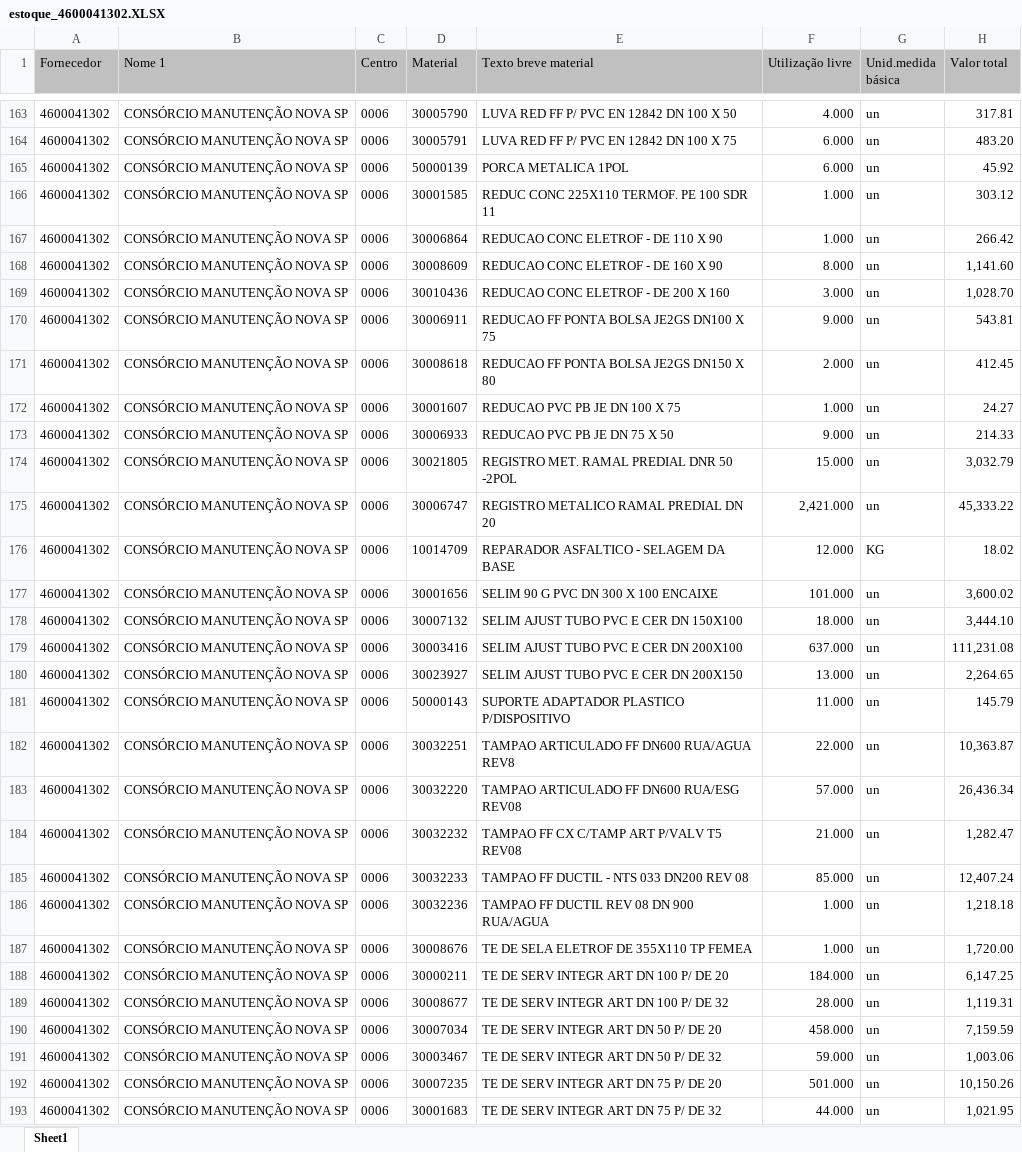
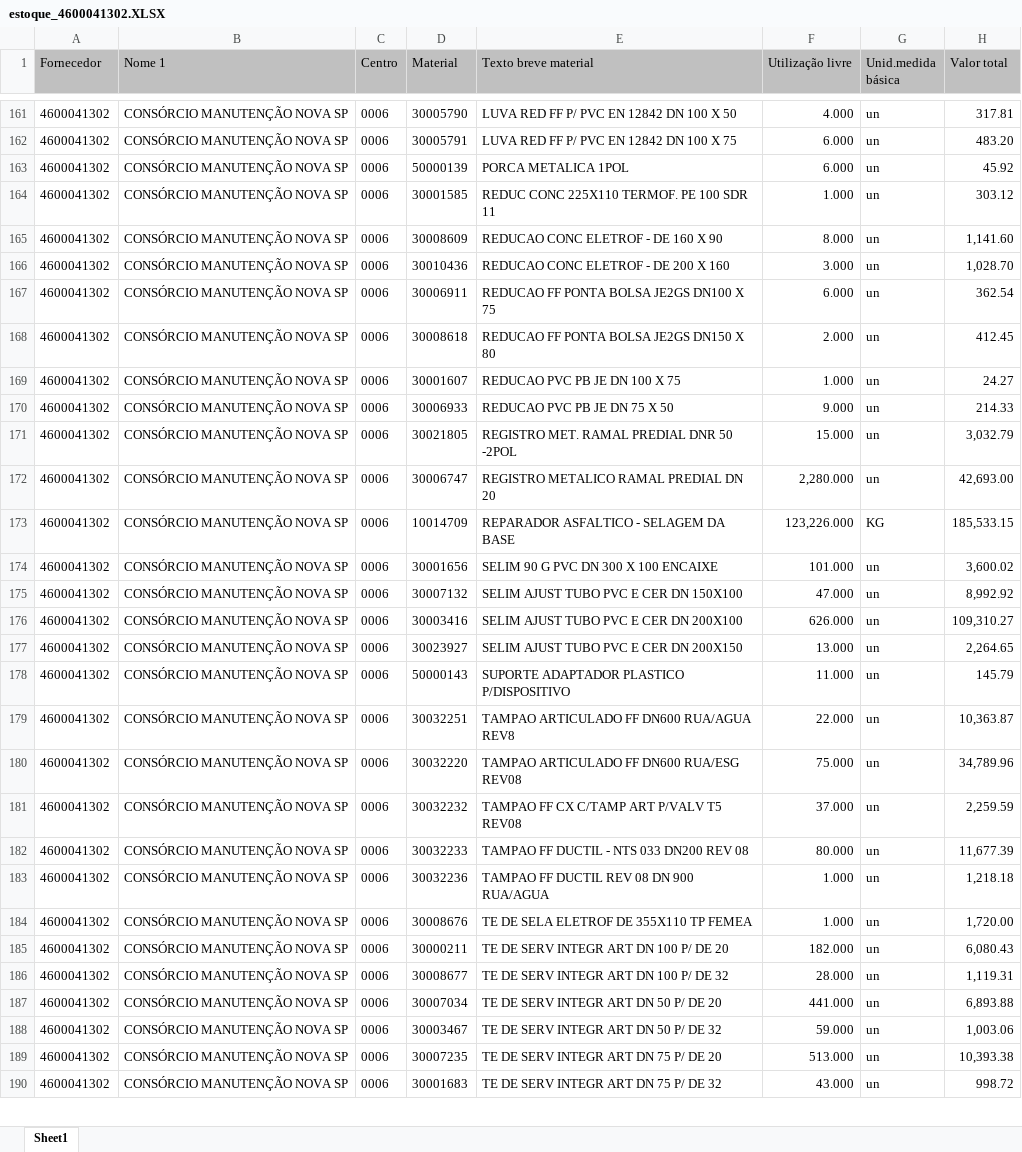
Before and after one commit to hyslan/Val, an Excel workbook: sheets/estoque_4600041302.XLSX, sheet Sheet1, drawn as a sheet; only a part is shown, gaps mark what is left out; values as stored, in another font and other column widths than the file's, no borders; removed rows and columns are numbered as before the commit, all else as after; the diff covers the shown part only; the diff names each change by its address in the sheet, - before the commit and + after, or states it on an @@ line.

```diff
--- a/sheets/estoque_4600041302.XLSX (sheet Sheet1)
+++ b/sheets/estoque_4600041302.XLSX (sheet Sheet1)
-row 167: 4600041302 | CONSÓRCIO MANUTENÇÃO NOVA SP | 0006 | 30006864 | REDUCAO CONC ELETROF - DE 110 X 90 | 1.000 | un | 266.42
-F167 (Utilização livre): 9.000
+F167 (Utilização livre): 6.000
-H167 (Valor total): 543.81
+H167 (Valor total): 362.54
-F172 (Utilização livre): 2,421.000
+F172 (Utilização livre): 2,280.000
-H172 (Valor total): 45,333.22
+H172 (Valor total): 42,693.00
-F173 (Utilização livre): 12.000
+F173 (Utilização livre): 123,226.000
-H173 (Valor total): 18.02
+H173 (Valor total): 185,533.15
-F175 (Utilização livre): 18.000
+F175 (Utilização livre): 47.000
-H175 (Valor total): 3,444.10
+H175 (Valor total): 8,992.92
-F176 (Utilização livre): 637.000
+F176 (Utilização livre): 626.000
-H176 (Valor total): 111,231.08
+H176 (Valor total): 109,310.27
-F180 (Utilização livre): 57.000
+F180 (Utilização livre): 75.000
-H180 (Valor total): 26,436.34
+H180 (Valor total): 34,789.96
-F181 (Utilização livre): 21.000
+F181 (Utilização livre): 37.000
-H181 (Valor total): 1,282.47
+H181 (Valor total): 2,259.59
-F182 (Utilização livre): 85.000
+F182 (Utilização livre): 80.000
-H182 (Valor total): 12,407.24
+H182 (Valor total): 11,677.39
-F185 (Utilização livre): 184.000
+F185 (Utilização livre): 182.000
-H185 (Valor total): 6,147.25
+H185 (Valor total): 6,080.43
-F187 (Utilização livre): 458.000
+F187 (Utilização livre): 441.000
-H187 (Valor total): 7,159.59
+H187 (Valor total): 6,893.88
-F189 (Utilização livre): 501.000
+F189 (Utilização livre): 513.000
-H189 (Valor total): 10,150.26
+H189 (Valor total): 10,393.38
-F190 (Utilização livre): 44.000
+F190 (Utilização livre): 43.000
-H190 (Valor total): 1,021.95
+H190 (Valor total): 998.72
```
Also changed, not shown: 1 added row, 4 removed rows and 157 edited cells elsewhere in this sheet, 3 other files.
